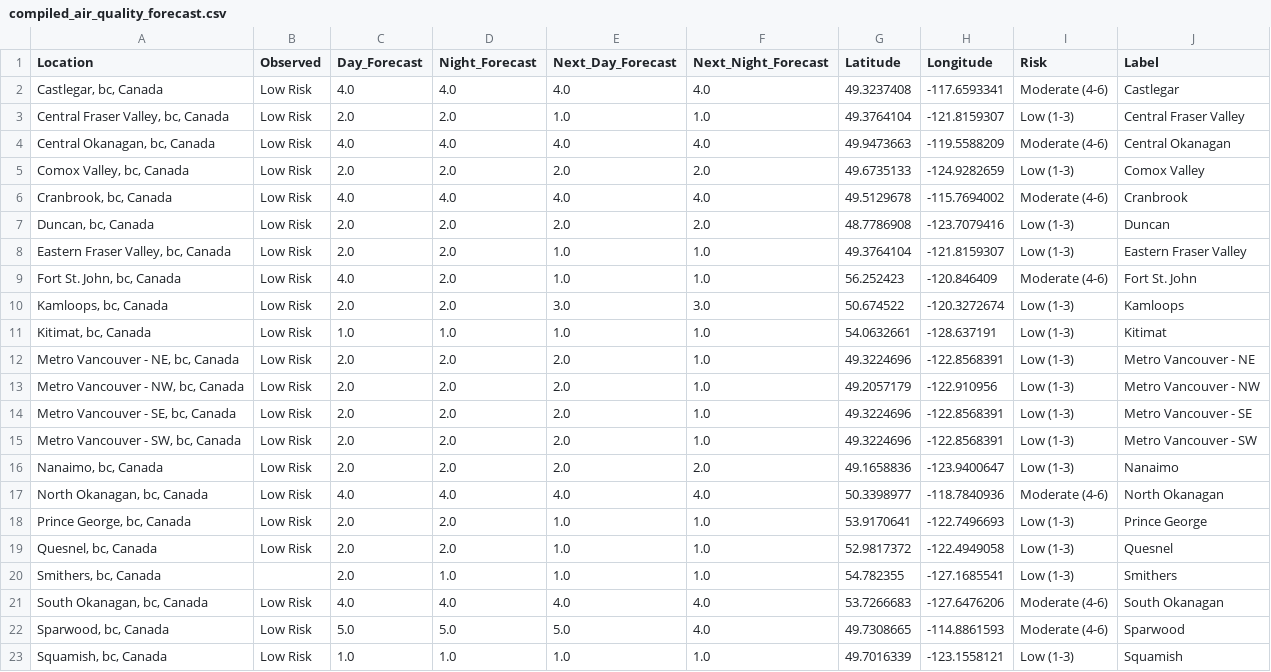
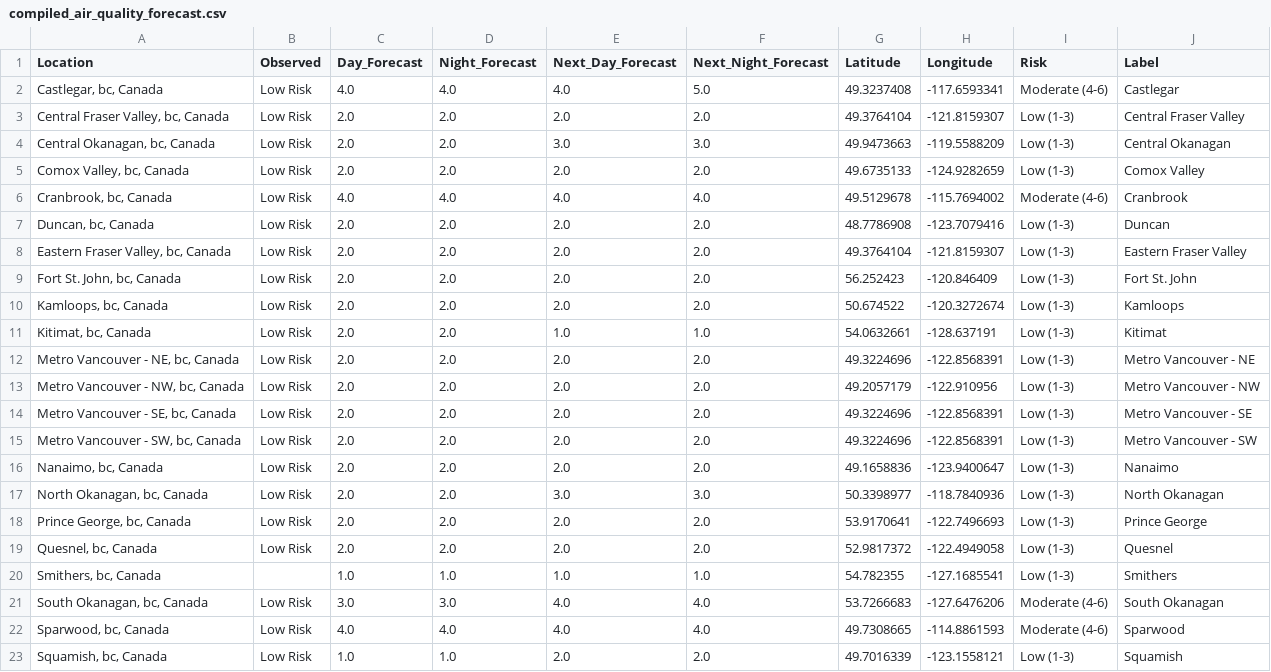
Before and after one commit to jagius/cda-air-quality-compiler, a CSV file: docs/compiled_air_quality_forecast.csv, drawn as a sheet; only a part is shown; the diff covers the shown part only.

```diff
--- a/docs/compiled_air_quality_forecast.csv
+++ b/docs/compiled_air_quality_forecast.csv
@@ -1,5 +1,5 @@
 Location,Observed,Day_Forecast,Night_Forecast,Next_Day_Forecast,Next_Night_Forecast,Latitude,Longitude,Risk,Label
-"Castlegar, bc, Canada",Low Risk,4.0,4.0,4.0,4.0,49.3237408,-117.6593341,Moderate (4-6),Castlegar
-"Central Fraser Valley, bc, Canada",Low Risk,2.0,2.0,1.0,1.0,49.3764104,-121.8159307,Low (1-3),Central Fraser Valley
-"Central Okanagan, bc, Canada",Low Risk,4.0,4.0,4.0,4.0,49.9473663,-119.5588209,Moderate (4-6),Central Okanagan
+"Castlegar, bc, Canada",Low Risk,4.0,4.0,4.0,5.0,49.3237408,-117.6593341,Moderate (4-6),Castlegar
+"Central Fraser Valley, bc, Canada",Low Risk,2.0,2.0,2.0,2.0,49.3764104,-121.8159307,Low (1-3),Central Fraser Valley
+"Central Okanagan, bc, Canada",Low Risk,2.0,2.0,3.0,3.0,49.9473663,-119.5588209,Low (1-3),Central Okanagan
 "Comox Valley, bc, Canada",Low Risk,2.0,2.0,2.0,2.0,49.6735133,-124.9282659,Low (1-3),Comox Valley
@@ -7,17 +7,17 @@ Location,Observed,Day_Forecast,Night_Forecast,Next_Day_Forecast,Next_Night_Forec
 "Duncan, bc, Canada",Low Risk,2.0,2.0,2.0,2.0,48.7786908,-123.7079416,Low (1-3),Duncan
-"Eastern Fraser Valley, bc, Canada",Low Risk,2.0,2.0,1.0,1.0,49.3764104,-121.8159307,Low (1-3),Eastern Fraser Valley
-"Fort St. John, bc, Canada",Low Risk,4.0,2.0,1.0,1.0,56.252423,-120.846409,Moderate (4-6),Fort St. John
-"Kamloops, bc, Canada",Low Risk,2.0,2.0,3.0,3.0,50.674522,-120.3272674,Low (1-3),Kamloops
-"Kitimat, bc, Canada",Low Risk,1.0,1.0,1.0,1.0,54.0632661,-128.637191,Low (1-3),Kitimat
-"Metro Vancouver - NE, bc, Canada",Low Risk,2.0,2.0,2.0,1.0,49.3224696,-122.8568391,Low (1-3),Metro Vancouver - NE
-"Metro Vancouver - NW, bc, Canada",Low Risk,2.0,2.0,2.0,1.0,49.2057179,-122.910956,Low (1-3),Metro Vancouver - NW
-"Metro Vancouver - SE, bc, Canada",Low Risk,2.0,2.0,2.0,1.0,49.3224696,-122.8568391,Low (1-3),Metro Vancouver - SE
-"Metro Vancouver - SW, bc, Canada",Low Risk,2.0,2.0,2.0,1.0,49.3224696,-122.8568391,Low (1-3),Metro Vancouver - SW
+"Eastern Fraser Valley, bc, Canada",Low Risk,2.0,2.0,2.0,2.0,49.3764104,-121.8159307,Low (1-3),Eastern Fraser Valley
+"Fort St. John, bc, Canada",Low Risk,2.0,2.0,2.0,2.0,56.252423,-120.846409,Low (1-3),Fort St. John
+"Kamloops, bc, Canada",Low Risk,2.0,2.0,2.0,2.0,50.674522,-120.3272674,Low (1-3),Kamloops
+"Kitimat, bc, Canada",Low Risk,2.0,2.0,1.0,1.0,54.0632661,-128.637191,Low (1-3),Kitimat
+"Metro Vancouver - NE, bc, Canada",Low Risk,2.0,2.0,2.0,2.0,49.3224696,-122.8568391,Low (1-3),Metro Vancouver - NE
+"Metro Vancouver - NW, bc, Canada",Low Risk,2.0,2.0,2.0,2.0,49.2057179,-122.910956,Low (1-3),Metro Vancouver - NW
+"Metro Vancouver - SE, bc, Canada",Low Risk,2.0,2.0,2.0,2.0,49.3224696,-122.8568391,Low (1-3),Metro Vancouver - SE
+"Metro Vancouver - SW, bc, Canada",Low Risk,2.0,2.0,2.0,2.0,49.3224696,-122.8568391,Low (1-3),Metro Vancouver - SW
 "Nanaimo, bc, Canada",Low Risk,2.0,2.0,2.0,2.0,49.1658836,-123.9400647,Low (1-3),Nanaimo
-"North Okanagan, bc, Canada",Low Risk,4.0,4.0,4.0,4.0,50.3398977,-118.7840936,Moderate (4-6),North Okanagan
-"Prince George, bc, Canada",Low Risk,2.0,2.0,1.0,1.0,53.9170641,-122.7496693,Low (1-3),Prince George
-"Quesnel, bc, Canada",Low Risk,2.0,2.0,1.0,1.0,52.9817372,-122.4949058,Low (1-3),Quesnel
-"Smithers, bc, Canada",,2.0,1.0,1.0,1.0,54.782355,-127.1685541,Low (1-3),Smithers
-"South Okanagan, bc, Canada",Low Risk,4.0,4.0,4.0,4.0,53.7266683,-127.6476206,Moderate (4-6),South Okanagan
-"Sparwood, bc, Canada",Low Risk,5.0,5.0,5.0,4.0,49.7308665,-114.8861593,Moderate (4-6),Sparwood
-"Squamish, bc, Canada",Low Risk,1.0,1.0,1.0,1.0,49.7016339,-123.1558121,Low (1-3),Squamish
+"North Okanagan, bc, Canada",Low Risk,2.0,2.0,3.0,3.0,50.3398977,-118.7840936,Low (1-3),North Okanagan
+"Prince George, bc, Canada",Low Risk,2.0,2.0,2.0,2.0,53.9170641,-122.7496693,Low (1-3),Prince George
+"Quesnel, bc, Canada",Low Risk,2.0,2.0,2.0,2.0,52.9817372,-122.4949058,Low (1-3),Quesnel
+"Smithers, bc, Canada",,1.0,1.0,1.0,1.0,54.782355,-127.1685541,Low (1-3),Smithers
+"South Okanagan, bc, Canada",Low Risk,3.0,3.0,4.0,4.0,53.7266683,-127.6476206,Moderate (4-6),South Okanagan
+"Sparwood, bc, Canada",Low Risk,4.0,4.0,4.0,4.0,49.7308665,-114.8861593,Moderate (4-6),Sparwood
+"Squamish, bc, Canada",Low Risk,1.0,1.0,2.0,2.0,49.7016339,-123.1558121,Low (1-3),Squamish
```
Also changed, not shown: 142 edited cells elsewhere in this file, docs/active_fires.csv, docs/active_fires_bc.csv, 8 other files.
